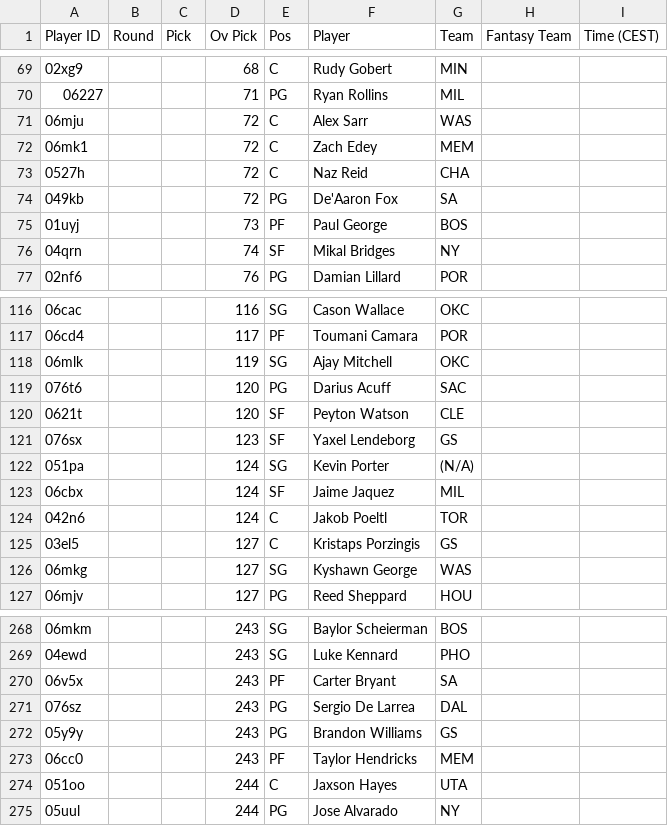
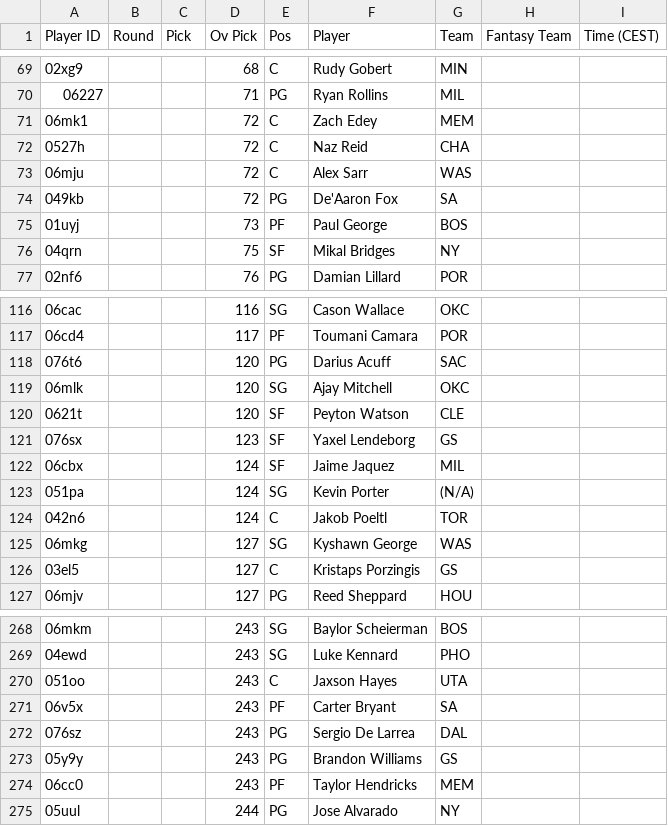
Before and after one commit to Pizzaratops/MFHFBs-NBA-Projections, a CSV file: data/fantrax-adp.csv, drawn as a sheet; only a part is shown, gaps mark what is left out; the diff covers the shown part only.

```diff
--- a/data/fantrax-adp.csv
+++ b/data/fantrax-adp.csv
@@ -70,8 +70,8 @@
 "06227","","","71","PG","Ryan Rollins","MIL","",""
-"06mju","","","72","C","Alex Sarr","WAS","",""
 "06mk1","","","72","C","Zach Edey","MEM","",""
 "0527h","","","72","C","Naz Reid","CHA","",""
+"06mju","","","72","C","Alex Sarr","WAS","",""
 "049kb","","","72","PG","De'Aaron Fox","SA","",""
 "01uyj","","","73","PF","Paul George","BOS","",""
-"04qrn","","","74","SF","Mikal Bridges","NY","",""
+"04qrn","","","75","SF","Mikal Bridges","NY","",""
 "02nf6","","","76","PG","Damian Lillard","POR","",""
@@ -117,11 +117,11 @@
 "06cd4","","","117","PF","Toumani Camara","POR","",""
-"06mlk","","","119","SG","Ajay Mitchell","OKC","",""
 "076t6","","","120","PG","Darius Acuff","SAC","",""
+"06mlk","","","120","SG","Ajay Mitchell","OKC","",""
 "0621t","","","120","SF","Peyton Watson","CLE","",""
 "076sx","","","123","SF","Yaxel Lendeborg","GS","",""
+"06cbx","","","124","SF","Jaime Jaquez","MIL","",""
 "051pa","","","124","SG","Kevin Porter","(N/A)","",""
-"06cbx","","","124","SF","Jaime Jaquez","MIL","",""
 "042n6","","","124","C","Jakob Poeltl","TOR","",""
+"06mkg","","","127","SG","Kyshawn George","WAS","",""
 "03el5","","","127","C","Kristaps Porzingis","GS","",""
-"06mkg","","","127","SG","Kyshawn George","WAS","",""
 "06mjv","","","127","PG","Reed Sheppard","HOU","",""
@@ -269,2 +269,3 @@
 "04ewd","","","243","SG","Luke Kennard","PHO","",""
+"051oo","","","243","C","Jaxson Hayes","UTA","",""
 "06v5x","","","243","PF","Carter Bryant","SA","",""
@@ -273,3 +274,2 @@
 "06cc0","","","243","PF","Taylor Hendricks","MEM","",""
-"051oo","","","244","C","Jaxson Hayes","UTA","",""
 "05uul","","","244","PG","Jose Alvarado","NY","",""
```
Also changed, not shown: 10 moved rows and 6 edited cells elsewhere in this file, 1 other file.
